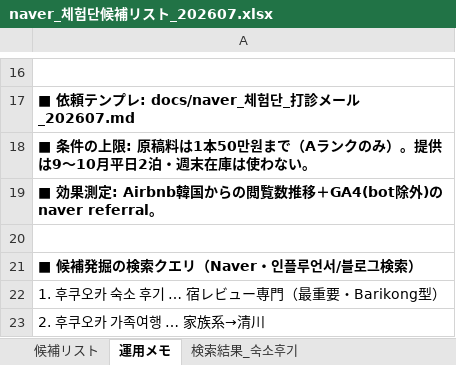
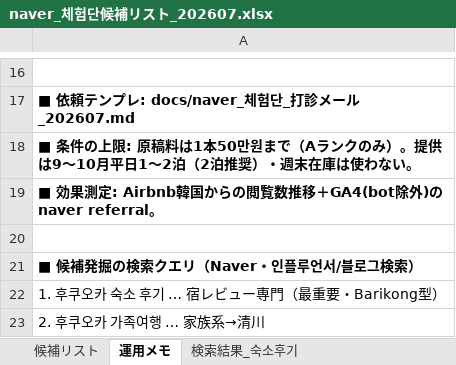
Before and after one commit to kazuyoshi228/magazine.yah.mobi-v0.3, an Excel workbook: docs/naver_체험단候補リスト_202607.xlsx, sheet 運用メモ, drawn as a sheet; only a part is shown, gaps mark what is left out; values as stored, in another font and other column widths than the file's, no borders; the diff names each change by its address in the sheet, - before the commit and + after, or states it on an @@ line.

```diff
--- a/docs/naver_체험단候補リスト_202607.xlsx (sheet 運用メモ)
+++ b/docs/naver_체험단候補リスト_202607.xlsx (sheet 運用メモ)
-A18: …10月平日2泊・週末在…
+A18: …10月平日1〜2泊（2泊推奨）・週末在…
```
Also changed, not shown: 3 other files.
